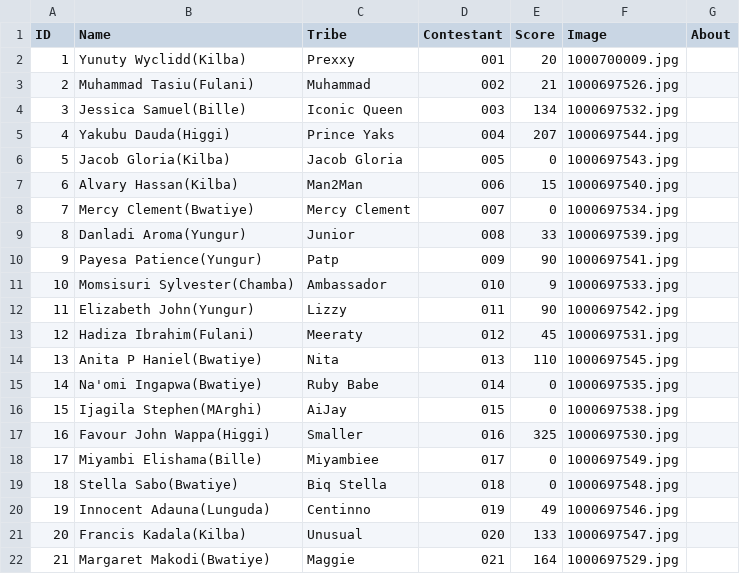
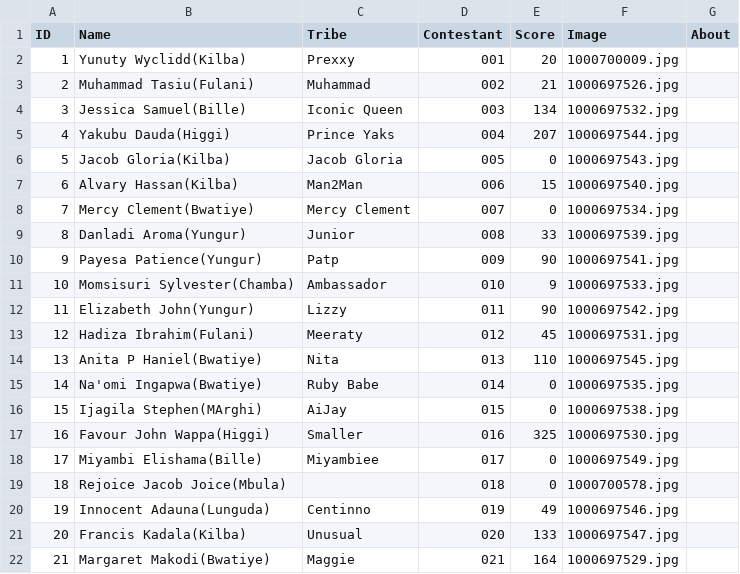
Before and after one commit to Abeltrust/arewatribespageantry, a CSV file: results.csv, drawn as a sheet.

Commit message:
Update results.csv

```diff
--- a/results.csv
+++ b/results.csv
@@ -18,3 +18,3 @@ ID,Name,Tribe,Contestant,Score,Image,About
 17,"Miyambi Elishama(Bille)","Miyambiee",017,0,"1000697549.jpg",""
-18,"Stella Sabo(Bwatiye)","Biq Stella",018,0,"1000697548.jpg",""
+18,"Rejoice Jacob Joice(Mbula)","",018,0,"1000700578.jpg",""
 19,"Innocent Adauna(Lunguda)","Centinno",019,49,"1000697546.jpg",""
```
